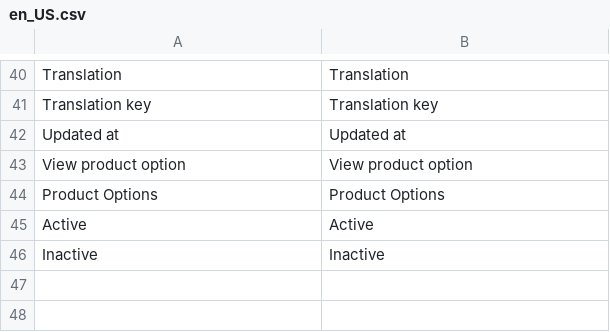
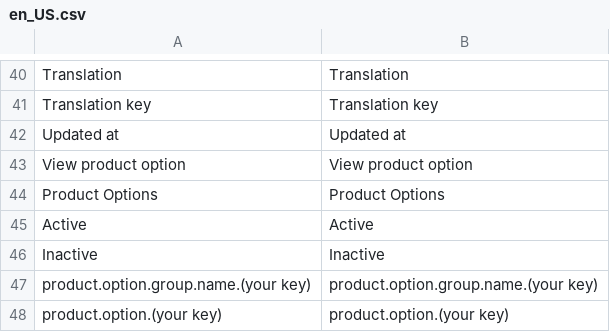
Before and after one commit to spryker/product-option, a CSV file: data/translation/Zed/en_US.csv, drawn as a sheet; only a part is shown, gaps mark what is left out; the diff names each change by its address in the sheet, - before the commit and + after, or states it on an @@ line.

```diff
--- a/data/translation/Zed/en_US.csv
+++ b/data/translation/Zed/en_US.csv
+row 47: product.option.group.name.(your key) | product.option.group.name.(your key)
+row 48: product.option.(your key) | product.option.(your key)
```
Also changed, not shown: data/translation/Zed/de_DE.csv.
